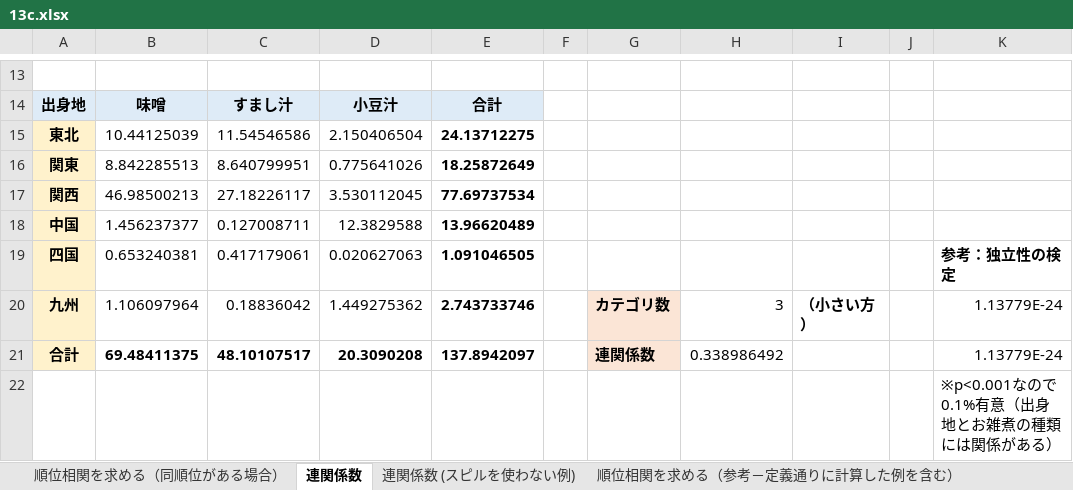
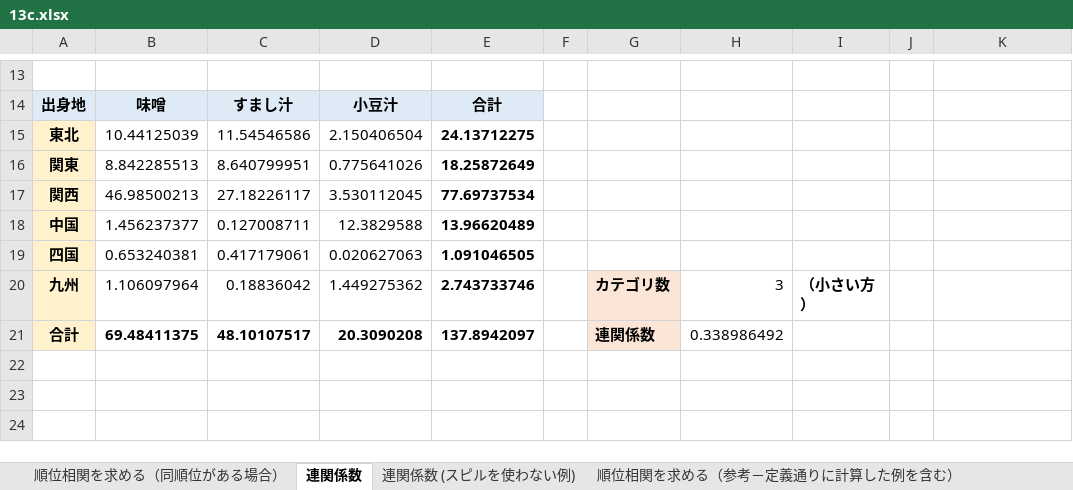
Before and after one commit to Gessys/data_analysis, an Excel workbook: 13c.xlsx, sheet 連関係数, drawn as a sheet; only a part is shown, gaps mark what is left out; values as stored, in another font and other column widths than the file's, no borders; the diff names each change by its address in the sheet, - before the commit and + after, or states it on an @@ line.

Commit message:
Update 13c.xlsx

```diff
--- a/13c.xlsx (sheet 連関係数)
+++ b/13c.xlsx (sheet 連関係数)
-K19: 参考：独立性の検定
+K19: (empty)
-K20:K21: 1.13779E-24
+K20:K21: (empty)
-row 22:  |  |  |  |  |  |  |  |  |  | ※p<0.001なので0.1%有意（出身地とお雑煮の種類には関係がある）
```
